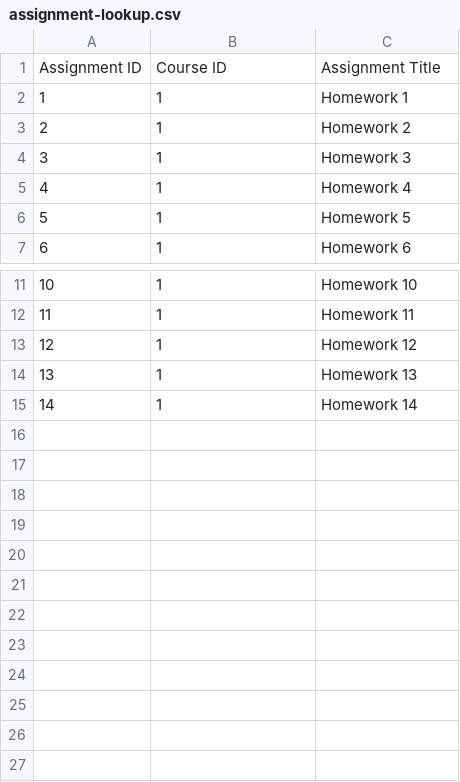
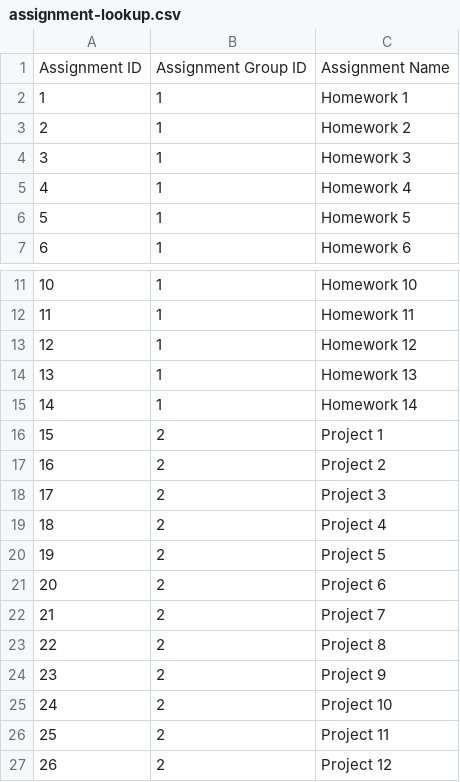
Before and after one commit to jrg94/personal-data, a CSV file: education/assignment-lookup.csv, drawn as a sheet; only a part is shown, gaps mark what is left out.

Commit message:
Added Projects to assignment lookup

```diff
--- a/education/assignment-lookup.csv
+++ b/education/assignment-lookup.csv
@@ -1,2 +1,2 @@
-Assignment ID,Course ID,Assignment Title
+Assignment ID,Assignment Group ID,Assignment Name
 1,1,Homework 1
@@ -15 +15,13 @@ Assignment ID,Course ID,Assignment Title
 14,1,Homework 14
+15,2,Project 1
+16,2,Project 2
+17,2,Project 3
+18,2,Project 4
+19,2,Project 5
+20,2,Project 6
+21,2,Project 7
+22,2,Project 8
+23,2,Project 9
+24,2,Project 10
+25,2,Project 11
+26,2,Project 12
```
